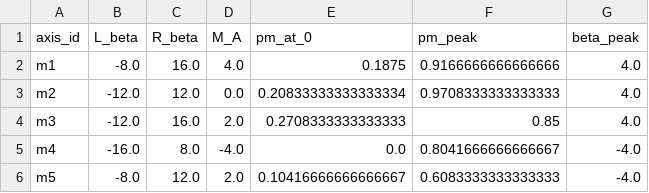
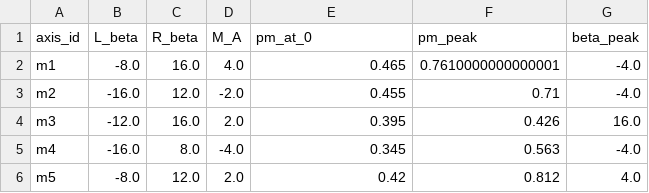
Before and after one commit to maplesugano/EmotionEngine_v2, a CSV file: local_axes_experiments/exp15_meta_axis_steering_sweep/results/threshold_summary.csv, drawn as a sheet.

```diff
--- a/local_axes_experiments/exp15_meta_axis_steering_sweep/results/threshold_summary.csv
+++ b/local_axes_experiments/exp15_meta_axis_steering_sweep/results/threshold_summary.csv
@@ -1,6 +1,6 @@
 axis_id,L_beta,R_beta,M_A,pm_at_0,pm_peak,beta_peak
-m1,-8.0,16.0,4.0,0.1875,0.9166666666666666,4.0
-m2,-12.0,12.0,0.0,0.20833333333333334,0.9708333333333333,4.0
-m3,-12.0,16.0,2.0,0.2708333333333333,0.85,4.0
-m4,-16.0,8.0,-4.0,0.0,0.8041666666666667,-4.0
-m5,-8.0,12.0,2.0,0.10416666666666667,0.6083333333333333,-4.0
+m1,-8.0,16.0,4.0,0.465,0.7610000000000001,-4.0
+m2,-16.0,12.0,-2.0,0.455,0.71,-4.0
+m3,-12.0,16.0,2.0,0.395,0.426,16.0
+m4,-16.0,8.0,-4.0,0.345,0.563,-4.0
+m5,-8.0,12.0,2.0,0.42,0.812,4.0
```
Also changed, not shown: local_axes_experiments/exp15_meta_axis_steering_sweep/results/summary.csv, 23 other files.
